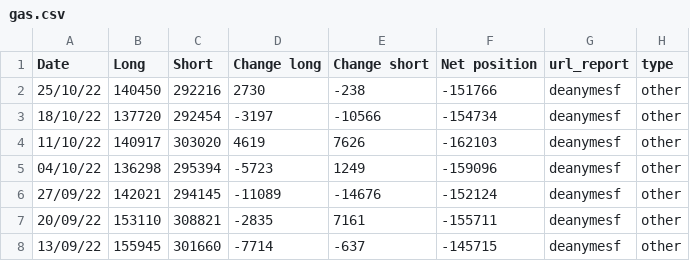
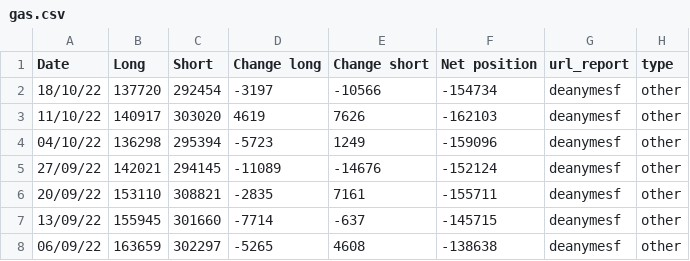
Before and after one commit to Sanji-dev/COT-analysis-app, a CSV file: csv_folder/other/gas.csv, drawn as a sheet; only a part is shown; the shorter side is filled out with more unchanged rows.

```diff
--- a/csv_folder/other/gas.csv
+++ b/csv_folder/other/gas.csv
@@ -1,3 +1,2 @@
 Date,Long,Short,Change long,Change short,Net position,url_report,type
-25/10/22,140450,292216,2730,-238,-151766,deanymesf,other
 18/10/22,137720,292454,-3197,-10566,-154734,deanymesf,other
```
Also changed, not shown: csv_folder/forex/eur.csv, csv_folder/forex/jpy.csv, 19 other files.
